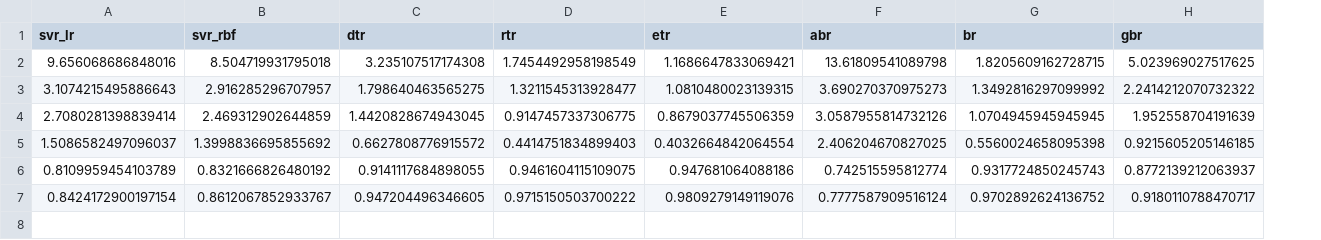
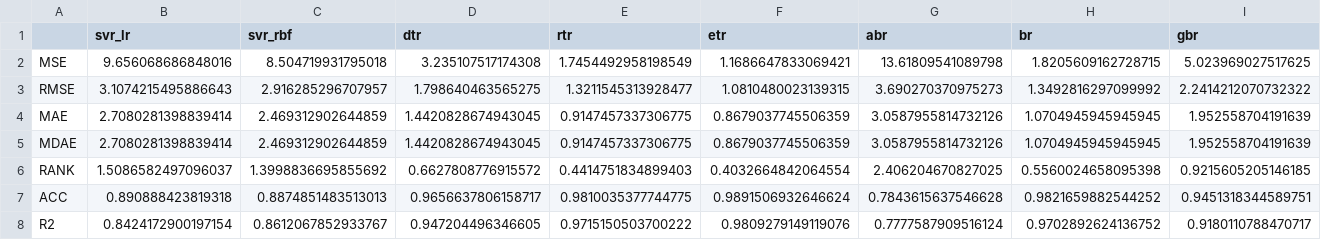
Before and after one commit to FudanYuan/dmpj, a CSV file: model/code/dmpj_model/model_whole/energy_predict_data/predict_result/model_score_vehicle_13_with_fill.csv, drawn as a sheet; only a part is shown; removed rows and columns are numbered as before the commit, all else as after; rows hold the shown columns only; the diff names each change by its address in the sheet, - before the commit and + after, or states it on an @@ line.

```diff
--- a/model/code/dmpj_model/model_whole/energy_predict_data/predict_result/model_score_vehicle_13_with_fill.csv
+++ b/model/code/dmpj_model/model_whole/energy_predict_data/predict_result/model_score_vehicle_13_with_fill.csv
+column A, rows 2-4: MSE | RMSE | MAE; row 6: RANK; row 8: R2
+row 5: MDAE | 2.7080281398839414 | 2.469312902644859 | 1.4420828674943045 | 0.9147457337306775 | 0.8679037745506359 | 3.0587955814732126 | 1.0704945945945945 | 1.952558704191639
-row 6: 0.8109959454103789 | 0.8321666826480192 | 0.9141117684898055 | 0.9461604115109075 | 0.947681064088186 | 0.742515595812774 | 0.9317724850245743 | 0.8772139212063937
+row 7: ACC | 0.890888423819318 | 0.8874851483513013 | 0.9656637806158717 | 0.9810035377744775 | 0.9891506932646624 | 0.7843615637546628 | 0.9821659882544252 | 0.9451318344589751
```
Also changed, not shown: model/code/dmpj_model/model_whole/energy_predict_data/predict_result/model_score_vehicle_16_with_fill.csv, model/code/dmpj_model/model_whole/energy_predict_data/predict_result/model_score_vehicle_21_with_fill.csv, 56 other files.
